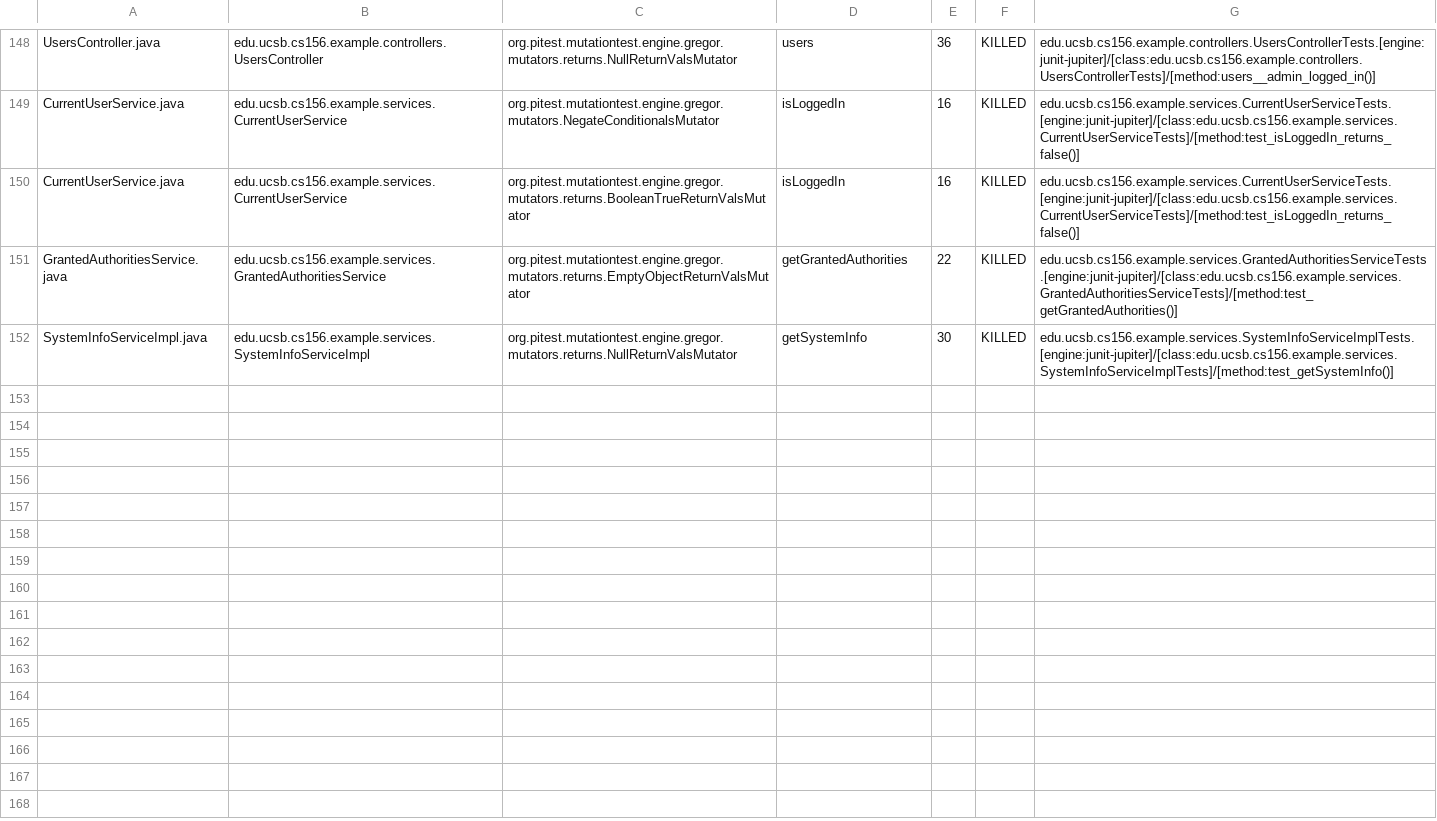
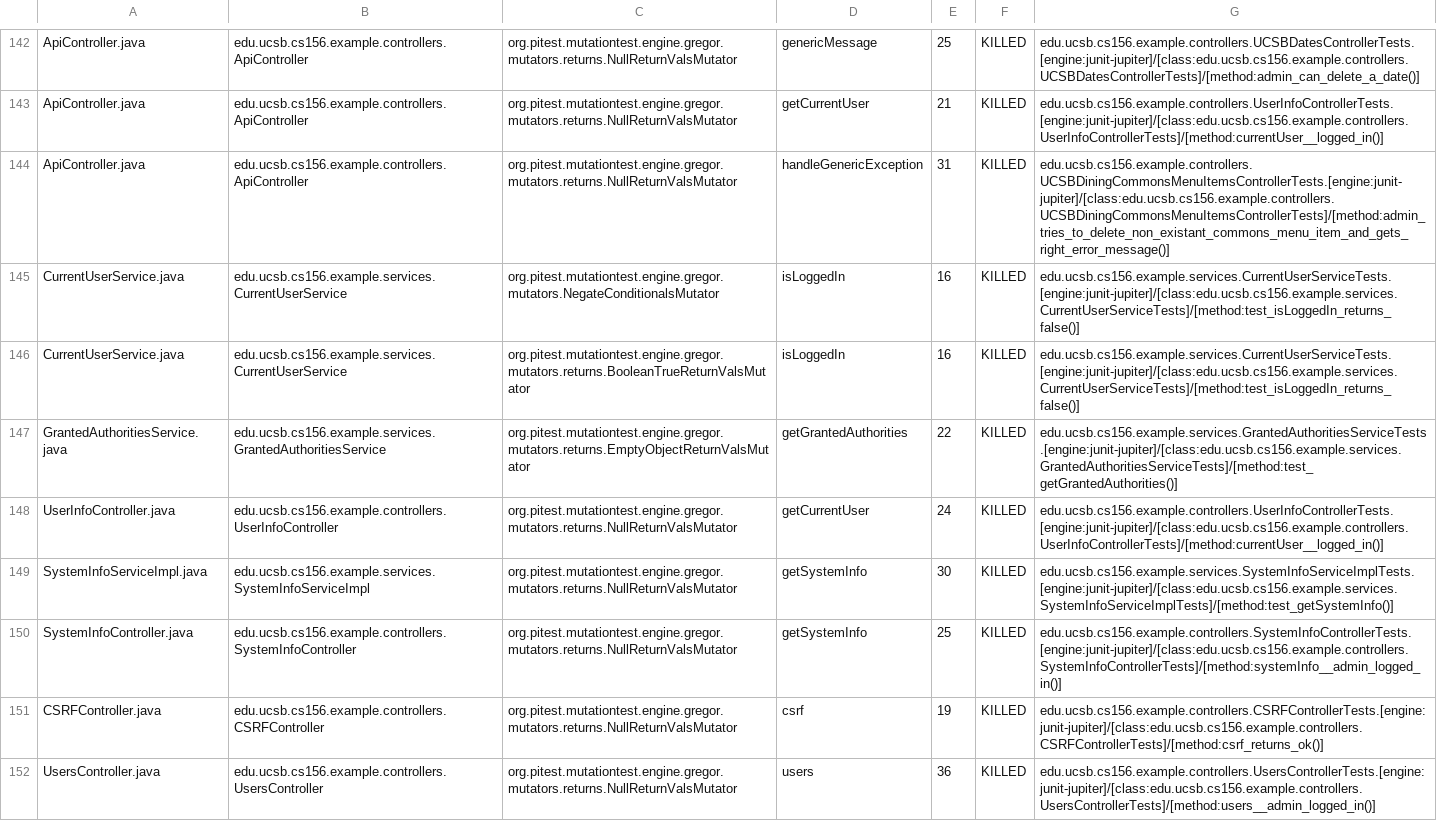
Before and after one commit to ucsb-cs156-w24/team03-w24-6pm-2, a CSV file: prs/92/pitest/mutations.csv, drawn as a sheet; only a part is shown, gaps mark what is left out; addresses are those after the commit; the diff covers the shown part only; the diff names each change by its address in the sheet, - before the commit and + after, or states it on an @@ line.

Commit message:
Deploying to gh-pages from @ ucsb-cs156-w24/team03-w24-6pm-2@982b16757303b64158a317235fde8aad52913e20 🚀

```diff
--- a/prs/92/pitest/mutations.csv
+++ b/prs/92/pitest/mutations.csv
-A142: UsersController.java
+A142: ApiController.java
-B142: edu.ucsb.cs156.example.controllers.UsersController
+B142: edu.ucsb.cs156.example.controllers.ApiController
-D142: users
+D142: genericMessage
-E142: 36
+E142: 25
-G142: edu.ucsb.cs156.example.controllers.UsersControllerTests.[engine:junit-jupiter]/[class:edu.ucsb.cs156.example.controllers.UsersControllerTests]/[method:users__admin_logged_in()]
+G142: edu.ucsb.cs156.example.controllers.UCSBDatesControllerTests.[engine:junit-jupiter]/[class:edu.ucsb.cs156.example.controllers.UCSBDatesControllerTests]/[method:admin_can_delete_a_date()]
@@ row 2 moved to row 143: ApiController.java @@
+row 144: ApiController.java | edu.ucsb.cs156.example.controllers.ApiController | org.pitest.mutationtest.engine.gregor.mutators.returns.NullReturnValsMutator | handleGenericException | 31 | KILLED | edu.ucsb.cs156.example.controllers.UCSBDiningCommonsMenuItemsControllerTests.[engine:junit-jupiter]/[class:edu.ucsb.cs156.example.controllers.UCSBDiningCommonsMenuItemsControllerTests]/[method:admin_tries_to_delete_non_existant_commons_menu_item_and_gets_right_error_message()]
@@ row 147 moved to row 148: UserInfoController.java @@
@@ row 77 moved to row 150: SystemInfoController.java @@
@@ row 23 moved to row 151: CSRFController.java @@
+row 152: UsersController.java | edu.ucsb.cs156.example.controllers.UsersController | org.pitest.mutationtest.engine.gregor.mutators.returns.NullReturnValsMutator | users | 36 | KILLED | edu.ucsb.cs156.example.controllers.UsersControllerTests.[engine:junit-jupiter]/[class:edu.ucsb.cs156.example.controllers.UsersControllerTests]/[method:users__admin_logged_in()]
```
Also changed, not shown: 1 added row, 3 removed rows, 100 moved rows and 4 edited cells elsewhere in this file, 17 other files.
